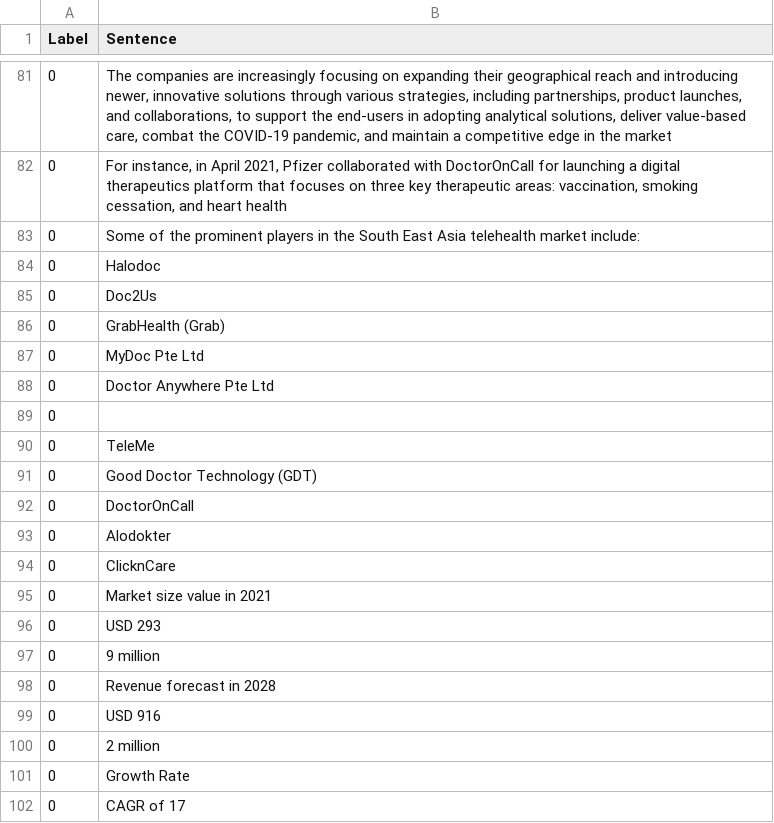
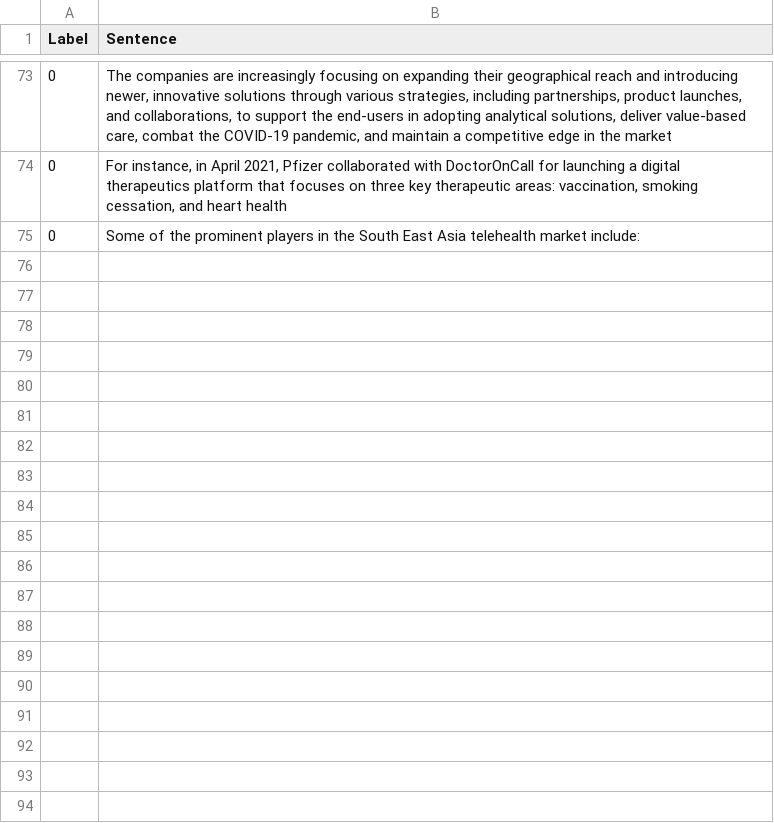
Before and after one commit to cmstroe/pet, a CSV file: unlabeled.csv, drawn as a sheet; only a part is shown, gaps mark what is left out; the diff covers the shown part only.

Commit message:
labels

```diff
--- a/unlabeled.csv
+++ b/unlabeled.csv
@@ -83,20 +75 @@ Label,Sentence
 0, Some of the prominent players in the South East Asia telehealth market include:
-0,Halodoc
-0,Doc2Us
-0,GrabHealth (Grab)
-0,MyDoc Pte Ltd
-0,Doctor Anywhere Pte Ltd
-0,
-0,TeleMe
-0,Good Doctor Technology (GDT)
-0,DoctorOnCall
-0,Alodokter
-0,ClicknCare
-0,Market size value in 2021
-0,USD 293
-0,9 million
-0,Revenue forecast in 2028
-0,USD 916
-0,2 million
-0,Growth Rate
-0,CAGR of 17
```
Also changed, not shown: 54 removed rows elsewhere in this file.
